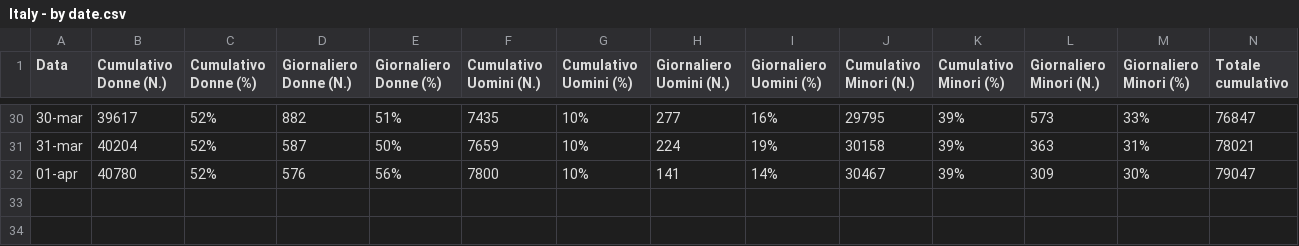
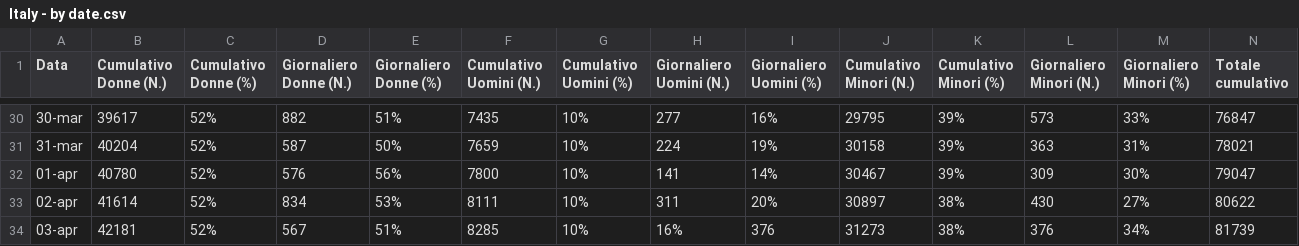
Before and after one commit to fbranda/Ukraine-and-Russia-Conflict, a CSV file: Refugees fleeing Ukraine/Italy/Italy - by date.csv, drawn as a sheet; only a part is shown, gaps mark what is left out; rows hold the shown columns only; the diff names each change by its address in the sheet, - before the commit and + after, or states it on an @@ line.

```diff
--- a/Refugees fleeing Ukraine/Italy/Italy - by date.csv
+++ b/Refugees fleeing Ukraine/Italy/Italy - by date.csv
+row 33: 02-apr | 41614 | 52% | 834 | 53% | 8111 | 10% | 311 | 20% | 30897 | 38% | 430 | 27% | 80622
+row 34: 03-apr | 42181 | 52% | 567 | 51% | 8285 | 10% | 16% | 376 | 31273 | 38% | 376 | 34% | 81739
```
Also changed, not shown: Refugees fleeing Ukraine/By country.csv, Refugees fleeing Ukraine/By date (Cumulative).csv, 3 other files.
